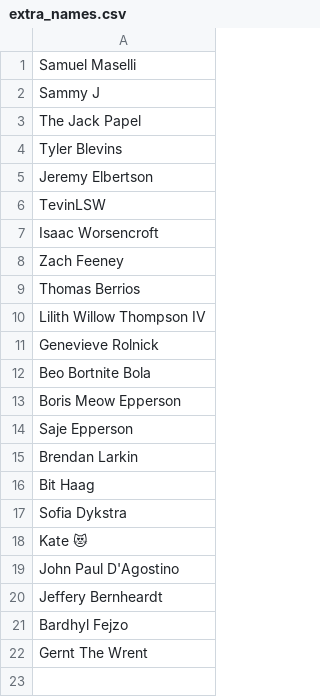
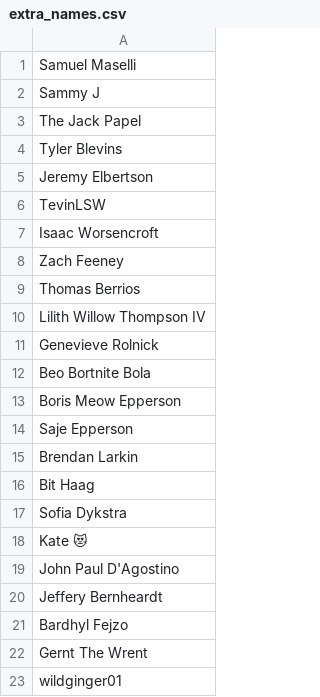
Before and after one commit to mafia-rust/mafia, a CSV file: server/resources/random_names/extra_names.csv, drawn as a sheet.

```diff
--- a/server/resources/random_names/extra_names.csv
+++ b/server/resources/random_names/extra_names.csv
@@ -22 +22,2 @@ Bardhyl Fejzo
 Gernt The Wrent
+wildginger01
```
Also changed, not shown: 8 other files.
